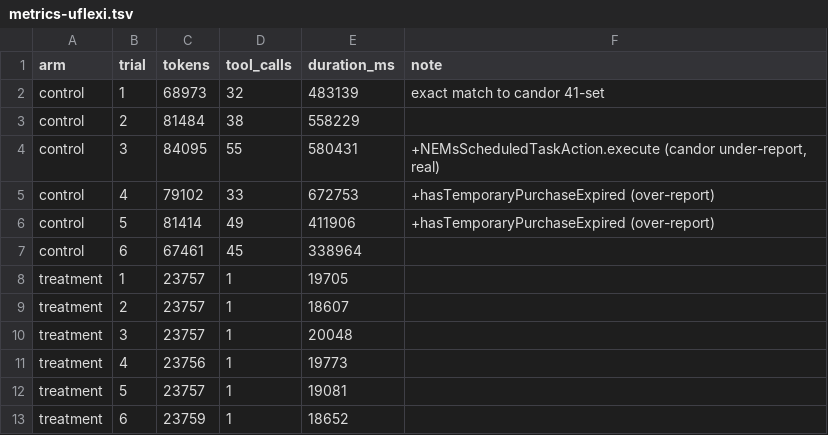
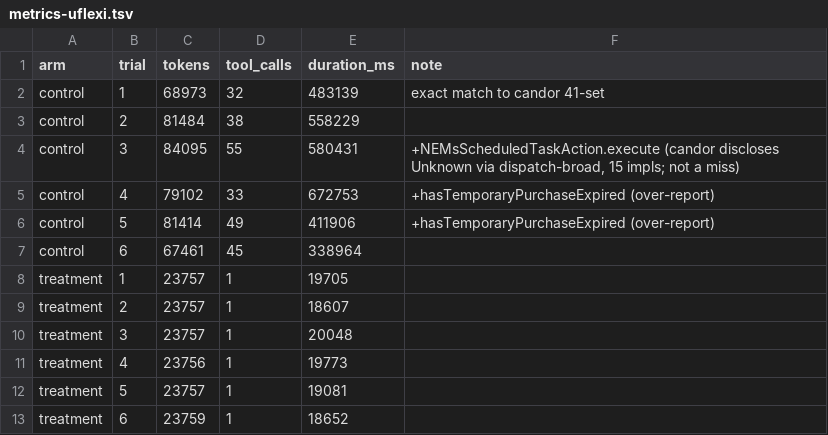
Before and after one commit to tombaldwin/candor-java, a TSV file: eval/speed/runs/metrics-uflexi.tsv, drawn as a sheet.

```diff
--- a/eval/speed/runs/metrics-uflexi.tsv
+++ b/eval/speed/runs/metrics-uflexi.tsv
@@ -3,3 +3,3 @@ control	1	68973	32	483139	exact match to candor 41-set
 control	2	81484	38	558229	
-control	3	84095	55	580431	+NEMsScheduledTaskAction.execute (candor under-report, real)
+control	3	84095	55	580431	+NEMsScheduledTaskAction.execute (candor discloses Unknown via dispatch-broad, 15 impls; not a miss)
 control	4	79102	33	672753	+hasTemporaryPurchaseExpired (over-report)
```
Also changed, not shown: 2 other files.
